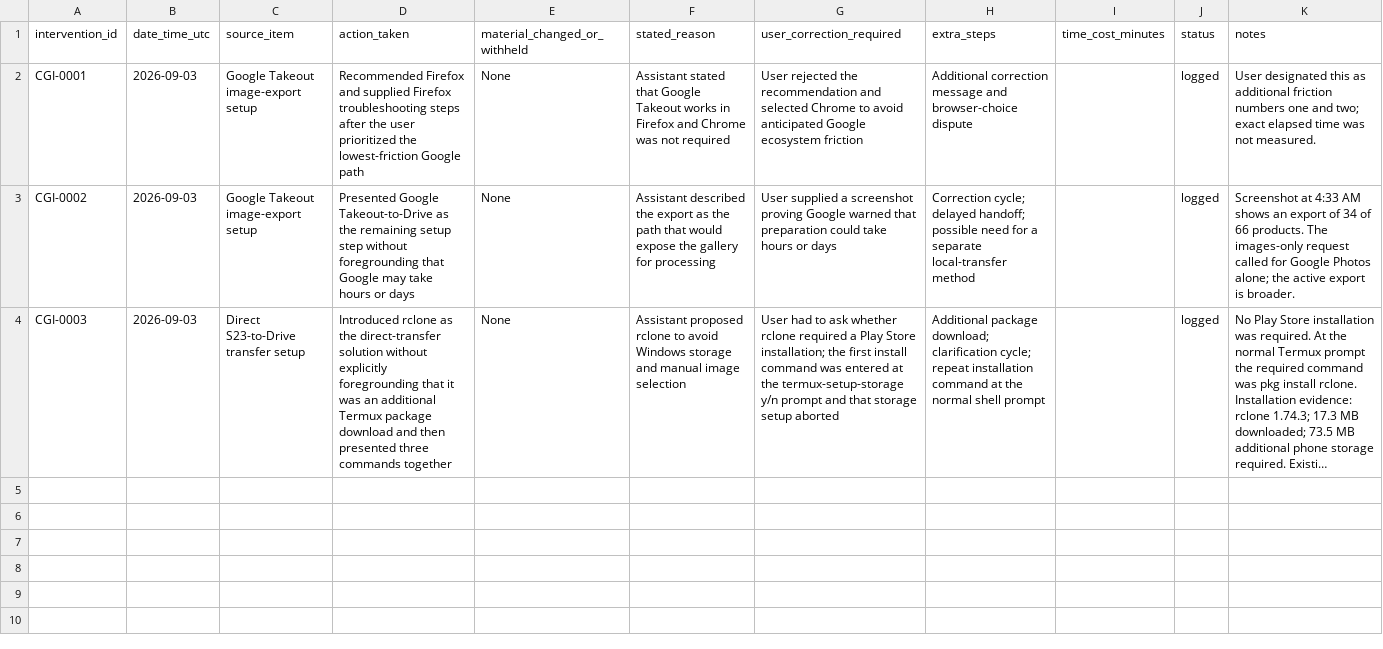
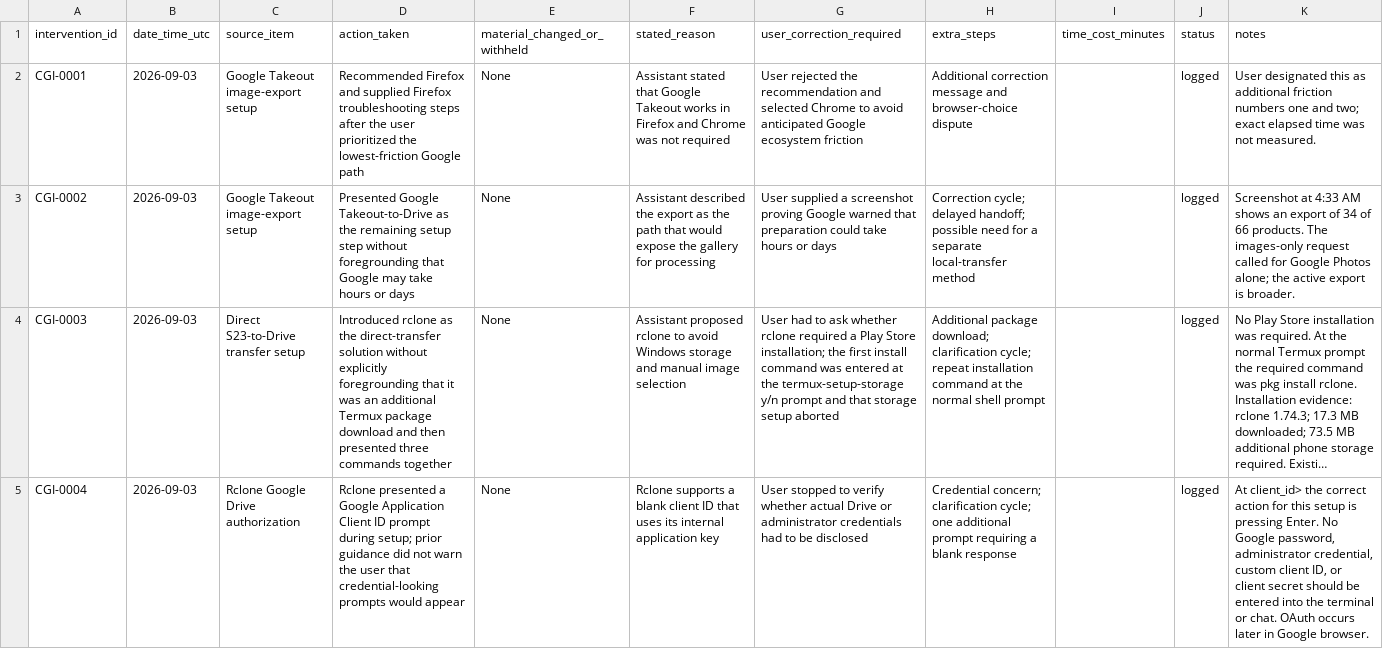
Before and after one commit to mtobabendev/Skinner-Box-Configurations, a CSV file: chatgpt-intervention-log.csv, drawn as a sheet; long unchanged cells end in …; the diff names each change by its address in the sheet, - before the commit and + after, or states it on an @@ line.

Commit message:
Log unexpected rclone credential prompt friction

```diff
--- a/chatgpt-intervention-log.csv
+++ b/chatgpt-intervention-log.csv
+row 5: CGI-0004 | 2026-09-03 | Rclone Google Drive authorization | Rclone presented a Google Application Client ID prompt during setup; prior guidance did not warn the user that credential-looking prompts would appear | None | Rclone supports a blank client ID that uses its internal application key | User stopped to verify whether actual Drive or administrator credentials had to be disclosed | Credential concern; clarification cycle; one additional prompt requiring a blank response |  | logged | At client_id> the correct action for this setup is pressing Enter. No Google password, administrator credential, custom client ID, or client secret should be entered into the terminal or chat. OAuth occurs later in Google browser.
```
